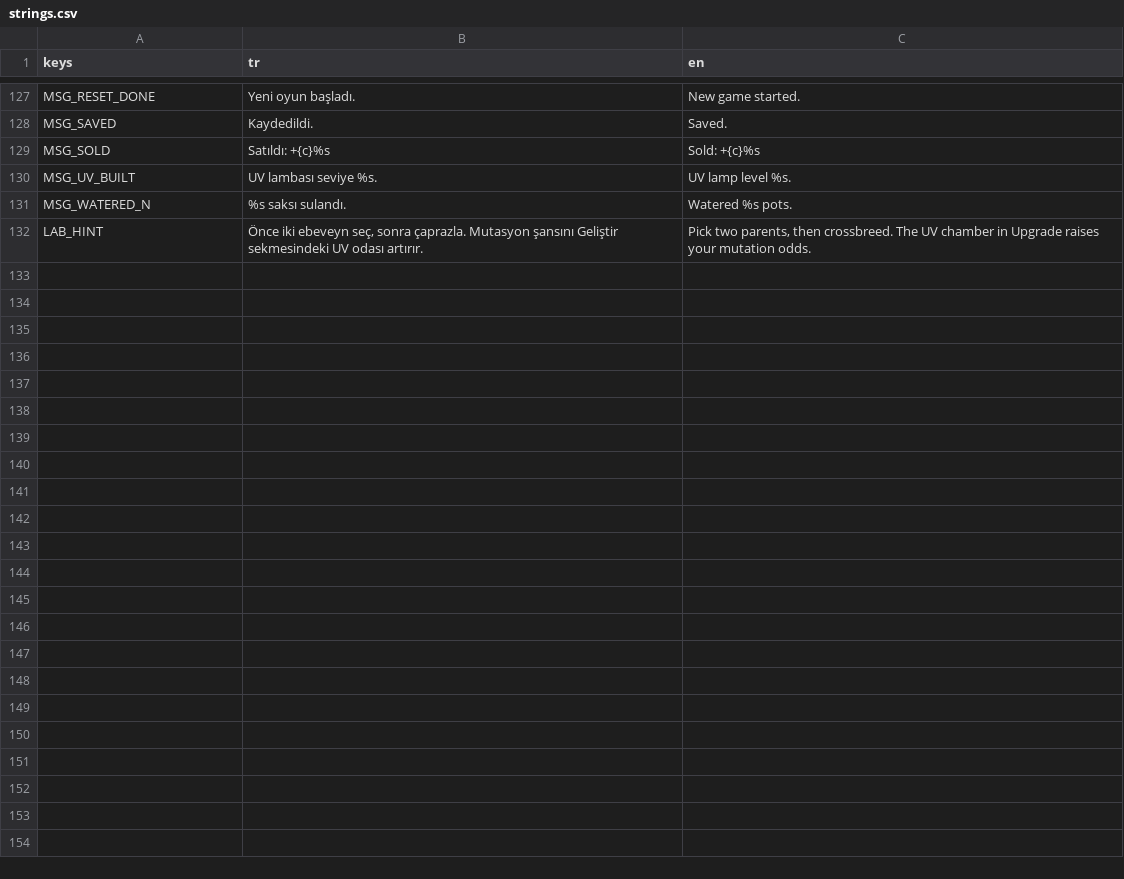
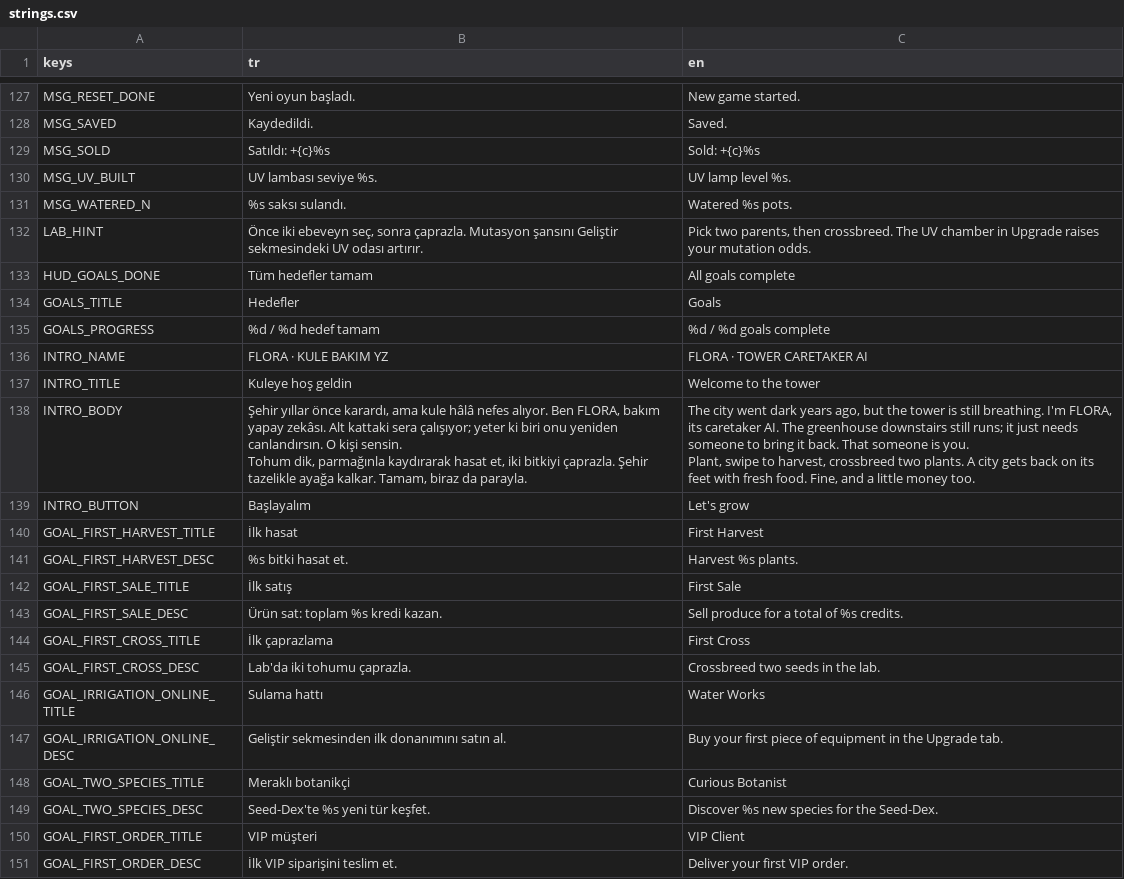
Before and after one commit to nauqle/tigirer, a CSV file: assets/i18n/strings.csv, drawn as a sheet; only a part is shown, gaps mark what is left out; ↵ is a line break in a cell; the diff covers the shown part only; the diff names each change by its address in the sheet, - before the commit and + after, or states it on an @@ line.

```diff
--- a/assets/i18n/strings.csv
+++ b/assets/i18n/strings.csv
+row 133: HUD_GOALS_DONE | Tüm hedefler tamam | All goals complete
+row 134: GOALS_TITLE | Hedefler | Goals
+row 135: GOALS_PROGRESS | %d / %d hedef tamam | %d / %d goals complete
+row 136: INTRO_NAME | FLORA · KULE BAKIM YZ | FLORA · TOWER CARETAKER AI
+row 137: INTRO_TITLE | Kuleye hoş geldin | Welcome to the tower
+row 138: INTRO_BODY | Şehir yıllar önce karardı, ama kule hâlâ nefes alıyor. Ben FLORA, bakım yapay zekâsı. Alt kattaki sera çalışıyor; yeter ki biri onu yeniden canlandırsın. O kişi sensin. ↵ Tohum dik, parmağınla kaydırarak hasat et, iki bitkiyi çaprazla. Şehir tazelikle ayağa kalkar. Tamam, biraz da parayla. | The city went dark years ago, but the tower is still breathing. I'm FLORA, its caretaker AI. The greenhouse downstairs still runs; it just needs someone to bring it back. That someone is you. ↵ Plant, swipe to harvest, crossbreed two plants. A city gets back on its feet with fresh food. Fine, and a little money too.
+row 139: INTRO_BUTTON | Başlayalım | Let's grow
+row 140: GOAL_FIRST_HARVEST_TITLE | İlk hasat | First Harvest
+row 141: GOAL_FIRST_HARVEST_DESC | %s bitki hasat et. | Harvest %s plants.
+row 142: GOAL_FIRST_SALE_TITLE | İlk satış | First Sale
+row 143: GOAL_FIRST_SALE_DESC | Ürün sat: toplam %s kredi kazan. | Sell produce for a total of %s credits.
+row 144: GOAL_FIRST_CROSS_TITLE | İlk çaprazlama | First Cross
+row 145: GOAL_FIRST_CROSS_DESC | Lab'da iki tohumu çaprazla. | Crossbreed two seeds in the lab.
+row 146: GOAL_IRRIGATION_ONLINE_TITLE | Sulama hattı | Water Works
+row 147: GOAL_IRRIGATION_ONLINE_DESC | Geliştir sekmesinden ilk donanımını satın al. | Buy your first piece of equipment in the Upgrade tab.
+row 148: GOAL_TWO_SPECIES_TITLE | Meraklı botanikçi | Curious Botanist
+row 149: GOAL_TWO_SPECIES_DESC | Seed-Dex'te %s yeni tür keşfet. | Discover %s new species for the Seed-Dex.
+row 150: GOAL_FIRST_ORDER_TITLE | VIP müşteri | VIP Client
+row 151: GOAL_FIRST_ORDER_DESC | İlk VIP siparişini teslim et. | Deliver your first VIP order.
```
Also changed, not shown: 18 added rows elsewhere in this file, 49 other files.
